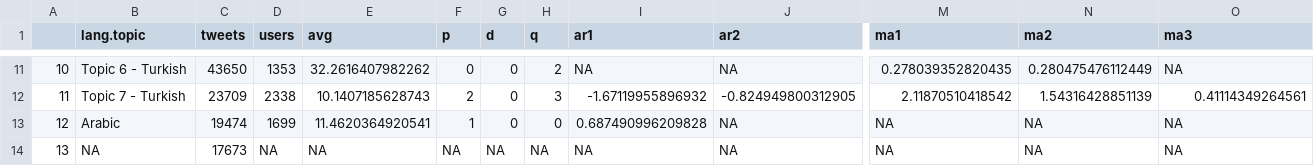
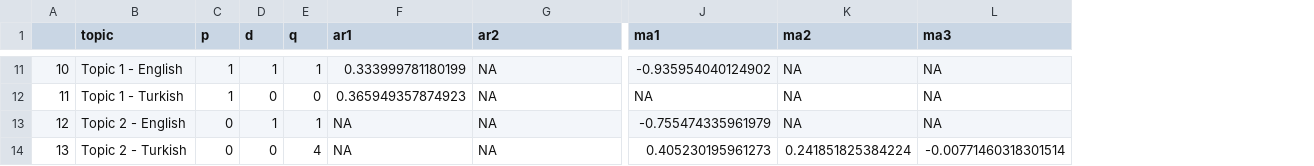
Before and after one commit to worthingtont12/cultural-mapper, a CSV file: AWSTimeSeries/Outputs/Istanbul_model_coefficients.csv, drawn as a sheet; only a part is shown, gaps mark what is left out; removed rows and columns are numbered as before the commit, all else as after; the diff covers the shown part only; the diff names each change by its address in the sheet, - before the commit and + after, or states it on an @@ line.

```diff
--- a/AWSTimeSeries/Outputs/Istanbul_model_coefficients.csv
+++ b/AWSTimeSeries/Outputs/Istanbul_model_coefficients.csv
-column C (tweets), rows 11-14: 43650 | 23709 | 19474 | 17673
-column D (users), rows 11-14: 1353 | 2338 | 1699 | NA
-column E (avg), rows 11-14: 32.2616407982262 | 10.1407185628743 | 11.4620364920541 | NA
-B1: lang.topic
+B1: topic
-B11 (topic): Topic 6 - Turkish
+B11 (topic): Topic 1 - English
-C11 (p): 0
+C11 (p): 1
-D11 (d): 0
+D11 (d): 1
-E11 (q): 2
+E11 (q): 1
-F11 (ar1): NA
+F11 (ar1): 0.333999781180199
-J11 (ma1): 0.278039352820435
+J11 (ma1): -0.935954040124902
-K11 (ma2): 0.280475476112449
+K11 (ma2): NA
-B12 (topic): Topic 7 - Turkish
+B12 (topic): Topic 1 - Turkish
-C12 (p): 2
+C12 (p): 1
-E12 (q): 3
+E12 (q): 0
-F12 (ar1): -1.67119955896932
+F12 (ar1): 0.365949357874923
-G12 (ar2): -0.824949800312905
+G12 (ar2): NA
-J12 (ma1): 2.11870510418542
+J12 (ma1): NA
-K12 (ma2): 1.54316428851139
+K12 (ma2): NA
-L12 (ma3): 0.41114349264561
+L12 (ma3): NA
-B13 (topic): Arabic
+B13 (topic): Topic 2 - English
-C13 (p): 1
+C13 (p): 0
-D13 (d): 0
+D13 (d): 1
-E13 (q): 0
+E13 (q): 1
-F13 (ar1): 0.687490996209828
+F13 (ar1): NA
-J13 (ma1): NA
+J13 (ma1): -0.755474335961979
-B14 (topic): NA
+B14 (topic): Topic 2 - Turkish
-C14 (p): NA
+C14 (p): 0
-D14 (d): NA
+D14 (d): 0
-E14 (q): NA
+E14 (q): 4
-J14 (ma1): NA
+J14 (ma1): 0.405230195961273
-K14 (ma2): NA
+K14 (ma2): 0.241851825384224
-L14 (ma3): NA
+L14 (ma3): -0.00771460318301514
```
Also changed, not shown: 113 edited cells elsewhere in this file, 21 other files.
